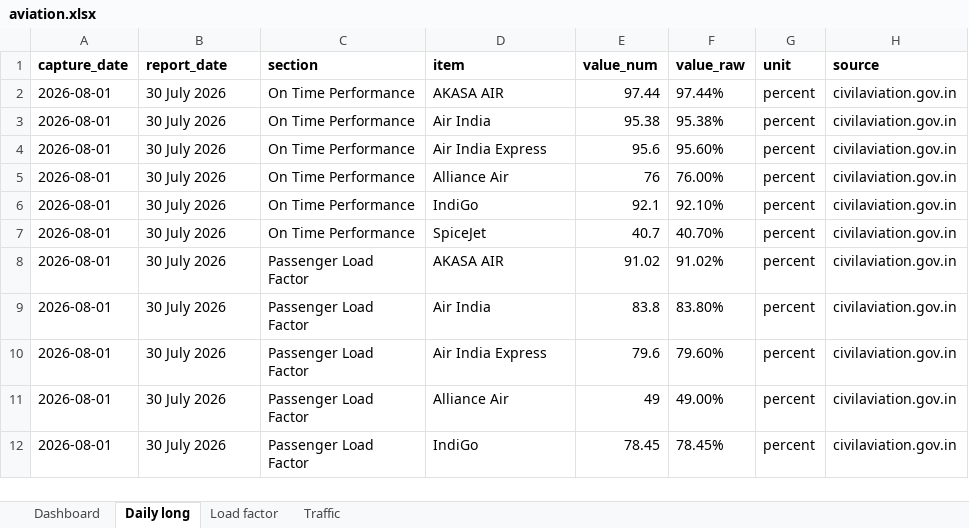
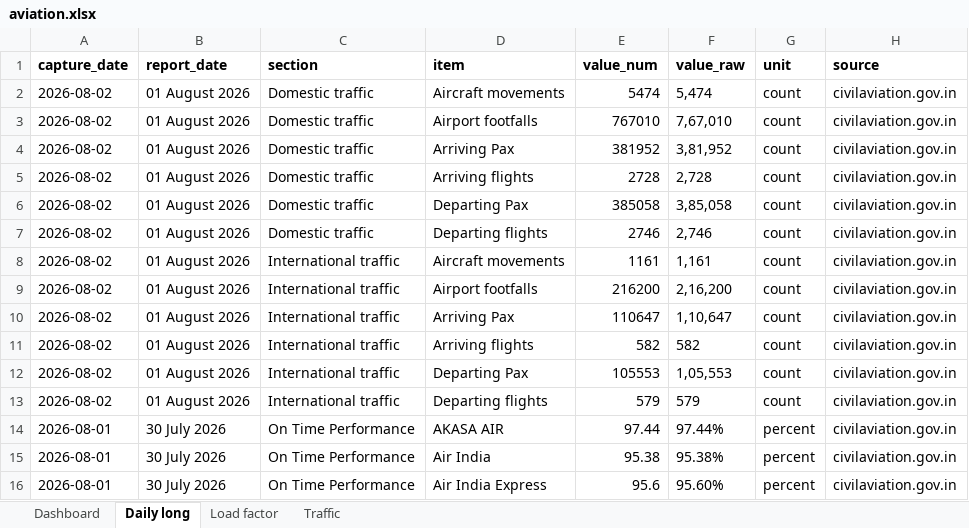
Before and after one commit to isgulati95-code/flight-fare-tracker, an Excel workbook: aviation.xlsx, sheet Daily long, drawn as a sheet; only a part is shown; the shorter side is filled out with more unchanged rows; values as stored, in another font and other column widths than the file's, no borders; the diff names each change by its address in the sheet, - before the commit and + after, or states it on an @@ line.

```diff
--- a/aviation.xlsx (sheet Daily long)
+++ b/aviation.xlsx (sheet Daily long)
+row 2: 2026-08-02 | 01 August 2026 | Domestic traffic | Aircraft movements | 5474 | 5,474 | count | civilaviation.gov.in
+row 3: 2026-08-02 | 01 August 2026 | Domestic traffic | Airport footfalls | 767010 | 7,67,010 | count | civilaviation.gov.in
+row 4: 2026-08-02 | 01 August 2026 | Domestic traffic | Arriving Pax | 381952 | 3,81,952 | count | civilaviation.gov.in
+row 5: 2026-08-02 | 01 August 2026 | Domestic traffic | Arriving flights | 2728 | 2,728 | count | civilaviation.gov.in
+row 6: 2026-08-02 | 01 August 2026 | Domestic traffic | Departing Pax | 385058 | 3,85,058 | count | civilaviation.gov.in
+row 7: 2026-08-02 | 01 August 2026 | Domestic traffic | Departing flights | 2746 | 2,746 | count | civilaviation.gov.in
+row 8: 2026-08-02 | 01 August 2026 | International traffic | Aircraft movements | 1161 | 1,161 | count | civilaviation.gov.in
+row 9: 2026-08-02 | 01 August 2026 | International traffic | Airport footfalls | 216200 | 2,16,200 | count | civilaviation.gov.in
+row 10: 2026-08-02 | 01 August 2026 | International traffic | Arriving Pax | 110647 | 1,10,647 | count | civilaviation.gov.in
+row 11: 2026-08-02 | 01 August 2026 | International traffic | Arriving flights | 582 | 582 | count | civilaviation.gov.in
+row 12: 2026-08-02 | 01 August 2026 | International traffic | Departing Pax | 105553 | 1,05,553 | count | civilaviation.gov.in
+row 13: 2026-08-02 | 01 August 2026 | International traffic | Departing flights | 579 | 579 | count | civilaviation.gov.in
```
Also changed, not shown: sheet Dashboard, sheet Traffic, fares.xlsx, 4 other files.
